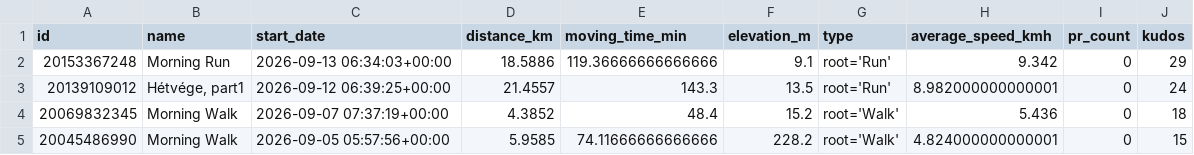
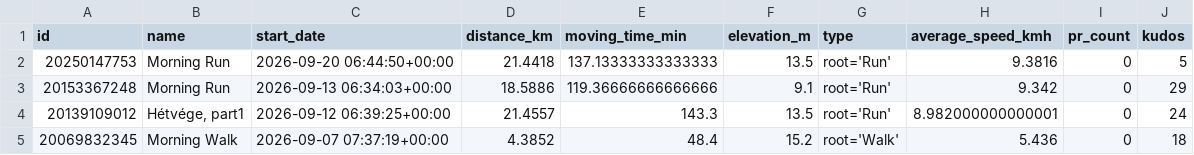
Before and after one commit to ak91hu/HumbleBragDashboard, a CSV file: data/activities.csv, drawn as a sheet; only a part is shown; the shorter side is filled out with more unchanged rows.

Commit message:
Auto-update Strava data

```diff
--- a/data/activities.csv
+++ b/data/activities.csv
@@ -1,2 +1,3 @@
 id,name,start_date,distance_km,moving_time_min,elevation_m,type,average_speed_kmh,pr_count,kudos
+20250147753,Morning Run,2026-09-20 06:44:50+00:00,21.4418,137.13333333333333,13.5,root='Run',9.3816,0,5
 20153367248,Morning Run,2026-09-13 06:34:03+00:00,18.5886,119.36666666666666,9.1,root='Run',9.342,0,29
```
